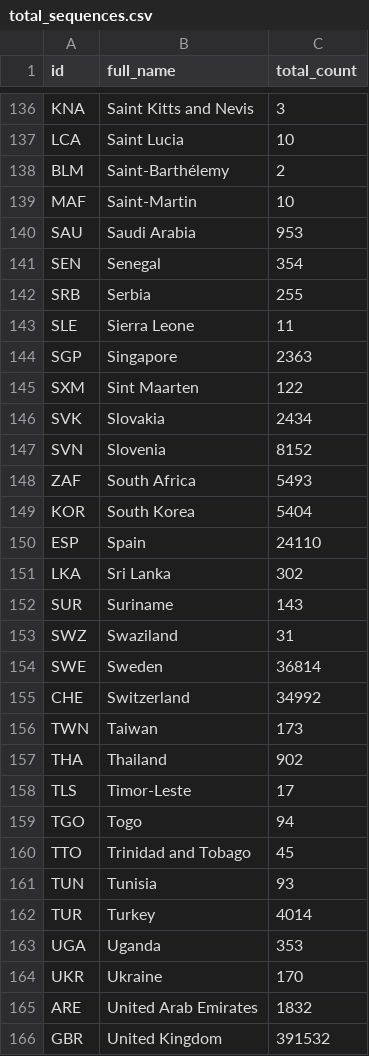
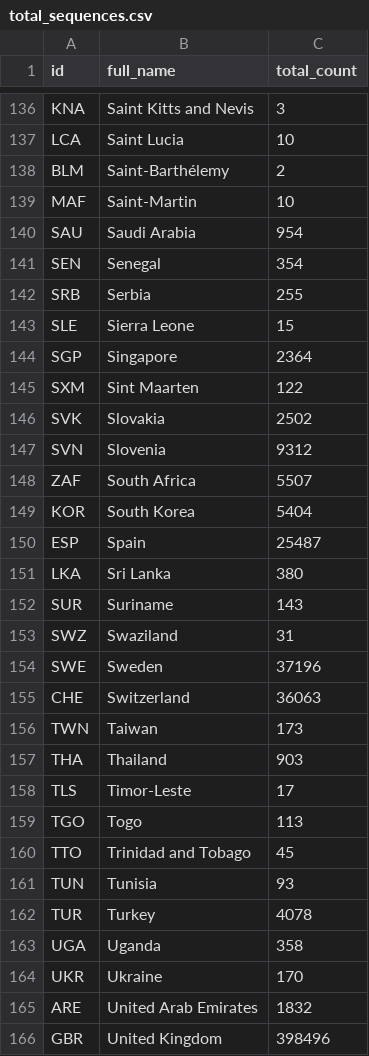
Before and after one commit to corneliusroemer/VOC_Incidence, a CSV file: total_sequences.csv, drawn as a sheet; only a part is shown, gaps mark what is left out; the diff covers the shown part only.

```diff
--- a/total_sequences.csv
+++ b/total_sequences.csv
@@ -139,28 +139,28 @@ BLM,Saint-Barthélemy,2
 MAF,Saint-Martin,10
-SAU,Saudi Arabia,953
+SAU,Saudi Arabia,954
 SEN,Senegal,354
 SRB,Serbia,255
-SLE,Sierra Leone,11
-SGP,Singapore,2363
+SLE,Sierra Leone,15
+SGP,Singapore,2364
 SXM,Sint Maarten,122
-SVK,Slovakia,2434
-SVN,Slovenia,8152
-ZAF,South Africa,5493
+SVK,Slovakia,2502
+SVN,Slovenia,9312
+ZAF,South Africa,5507
 KOR,South Korea,5404
-ESP,Spain,24110
-LKA,Sri Lanka,302
+ESP,Spain,25487
+LKA,Sri Lanka,380
 SUR,Suriname,143
 SWZ,Swaziland,31
-SWE,Sweden,36814
-CHE,Switzerland,34992
+SWE,Sweden,37196
+CHE,Switzerland,36063
 TWN,Taiwan,173
-THA,Thailand,902
+THA,Thailand,903
 TLS,Timor-Leste,17
-TGO,Togo,94
+TGO,Togo,113
 TTO,Trinidad and Tobago,45
 TUN,Tunisia,93
-TUR,Turkey,4014
-UGA,Uganda,353
+TUR,Turkey,4078
+UGA,Uganda,358
 UKR,Ukraine,170
 ARE,United Arab Emirates,1832
-GBR,United Kingdom,391532
+GBR,United Kingdom,398496
```
Also changed, not shown: 54 edited cells elsewhere in this file, 3 other files.
